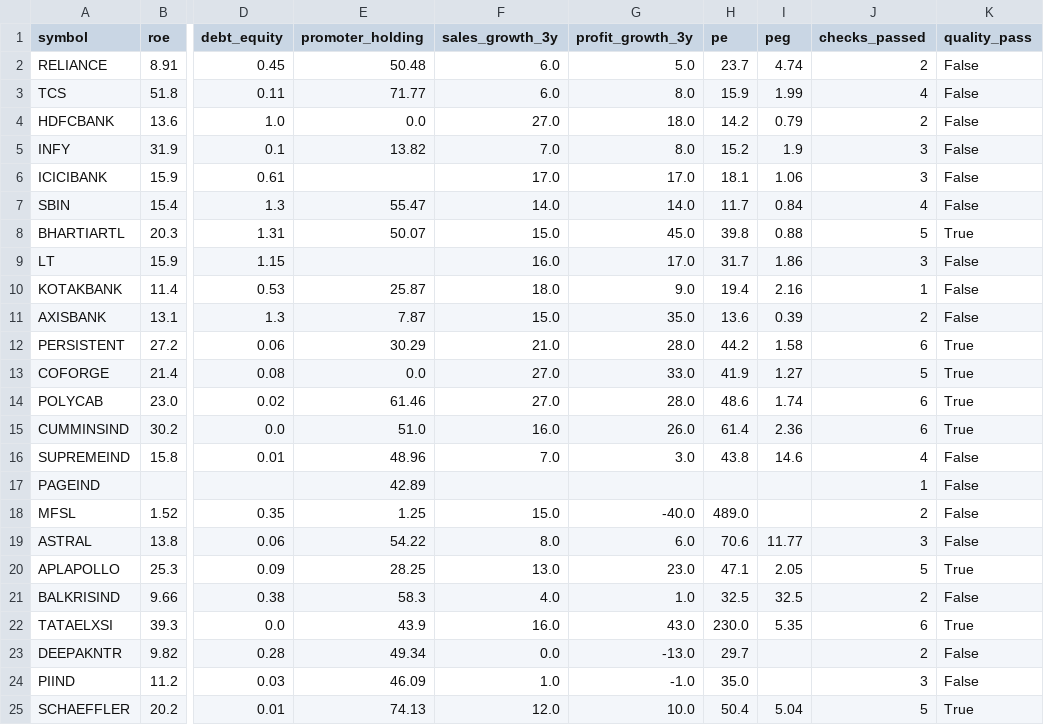
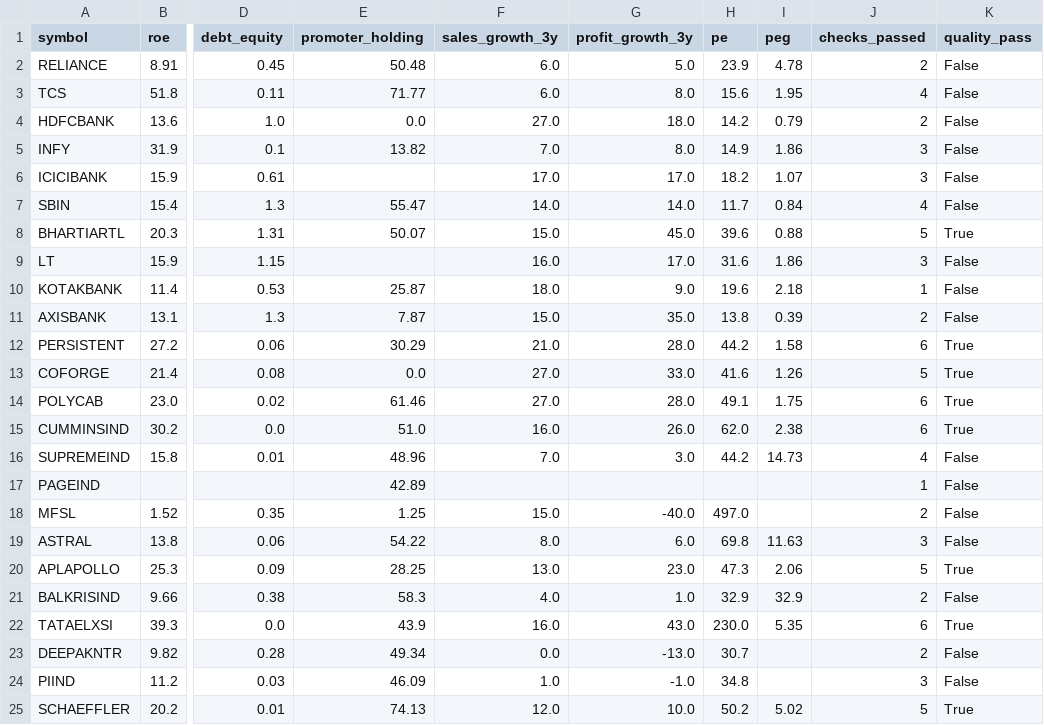
Before and after one commit to johnebe2020-trade/Nse-scanner, a CSV file: fundamental_screen_all.csv, drawn as a sheet; only a part is shown, gaps mark what is left out; the diff covers the shown part only; the diff names each change by its address in the sheet, - before the commit and + after, or states it on an @@ line.

```diff
--- a/fundamental_screen_all.csv
+++ b/fundamental_screen_all.csv
-H2 (pe): 23.7
+H2 (pe): 23.9
-I2 (peg): 4.74
+I2 (peg): 4.78
-H3 (pe): 15.9
+H3 (pe): 15.6
-I3 (peg): 1.99
+I3 (peg): 1.95
-H5 (pe): 15.2
+H5 (pe): 14.9
-I5 (peg): 1.9
+I5 (peg): 1.86
-H6 (pe): 18.1
+H6 (pe): 18.2
-I6 (peg): 1.06
+I6 (peg): 1.07
-H8 (pe): 39.8
+H8 (pe): 39.6
-H9 (pe): 31.7
+H9 (pe): 31.6
-H10 (pe): 19.4
+H10 (pe): 19.6
-I10 (peg): 2.16
+I10 (peg): 2.18
-H11 (pe): 13.6
+H11 (pe): 13.8
-H13 (pe): 41.9
+H13 (pe): 41.6
-I13 (peg): 1.27
+I13 (peg): 1.26
-H14 (pe): 48.6
+H14 (pe): 49.1
-I14 (peg): 1.74
+I14 (peg): 1.75
-H15 (pe): 61.4
+H15 (pe): 62.0
-I15 (peg): 2.36
+I15 (peg): 2.38
-H16 (pe): 43.8
+H16 (pe): 44.2
-I16 (peg): 14.6
+I16 (peg): 14.73
-H18 (pe): 489.0
+H18 (pe): 497.0
-H19 (pe): 70.6
+H19 (pe): 69.8
-I19 (peg): 11.77
+I19 (peg): 11.63
-H20 (pe): 47.1
+H20 (pe): 47.3
-I20 (peg): 2.05
+I20 (peg): 2.06
-H21 (pe): 32.5
+H21 (pe): 32.9
-I21 (peg): 32.5
+I21 (peg): 32.9
-H23 (pe): 29.7
+H23 (pe): 30.7
-H24 (pe): 35.0
+H24 (pe): 34.8
-H25 (pe): 50.4
+H25 (pe): 50.2
-I25 (peg): 5.04
+I25 (peg): 5.02
```
Also changed, not shown: 42 edited cells elsewhere in this file, fundamental_screen_quality_pass.csv, portfolio_holdings.csv.
